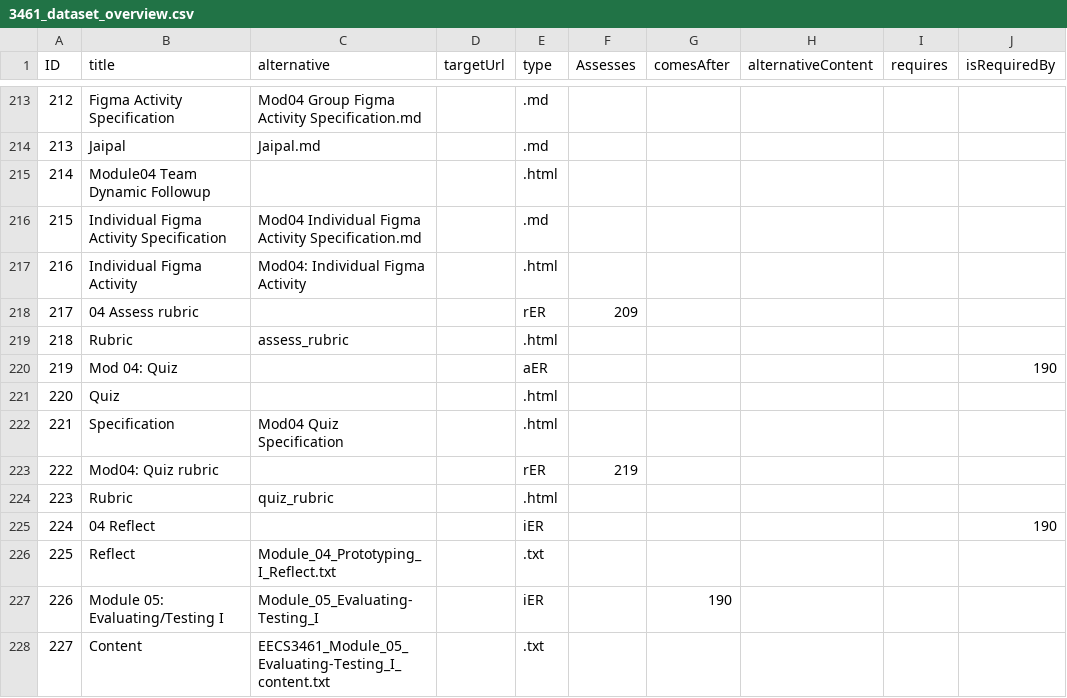
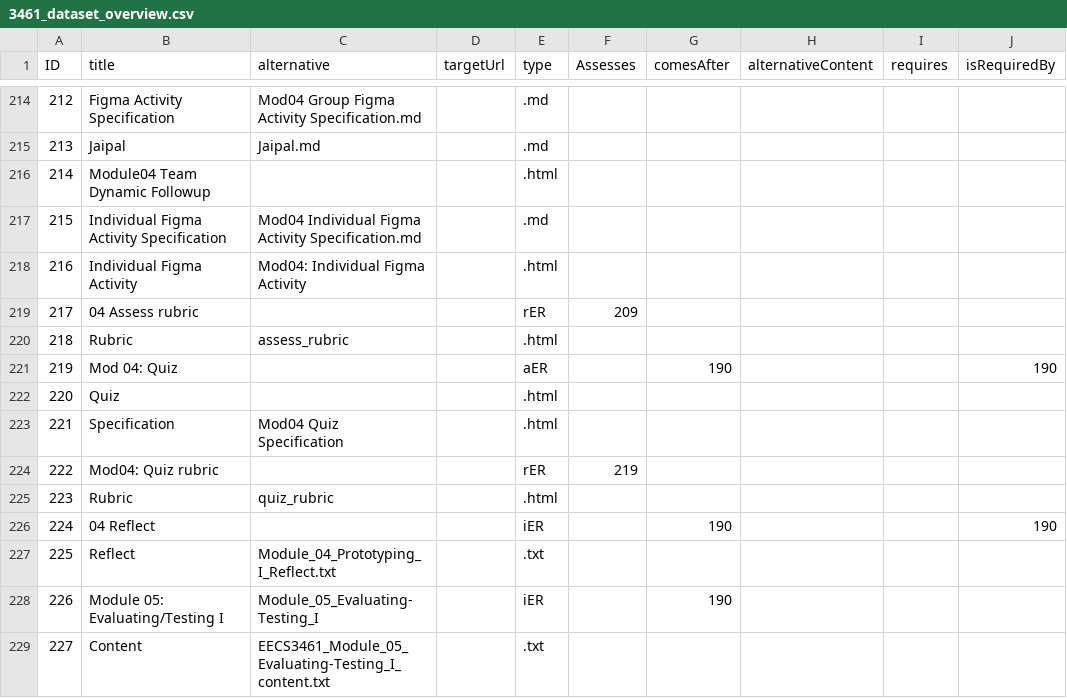
Before and after one commit to LePa-YU/Datasets, a CSV file: EECS3461/3461_dataset_overview.csv, drawn as a sheet; only a part is shown, gaps mark what is left out; addresses are those after the commit; the diff covers the shown part only; the diff names each change by its address in the sheet, - before the commit and + after, or states it on an @@ line.

```diff
--- a/EECS3461/3461_dataset_overview.csv
+++ b/EECS3461/3461_dataset_overview.csv
-G221 (comesAfter): (empty)
+G221 (comesAfter): 190
-G226 (comesAfter): (empty)
+G226 (comesAfter): 190
```
Also changed, not shown: 2 added rows and 58 edited cells elsewhere in this file, EECS1530/1530_dataset_overview.csv, EECS2311/2311_dataset_overview.csv, 1 other file.
